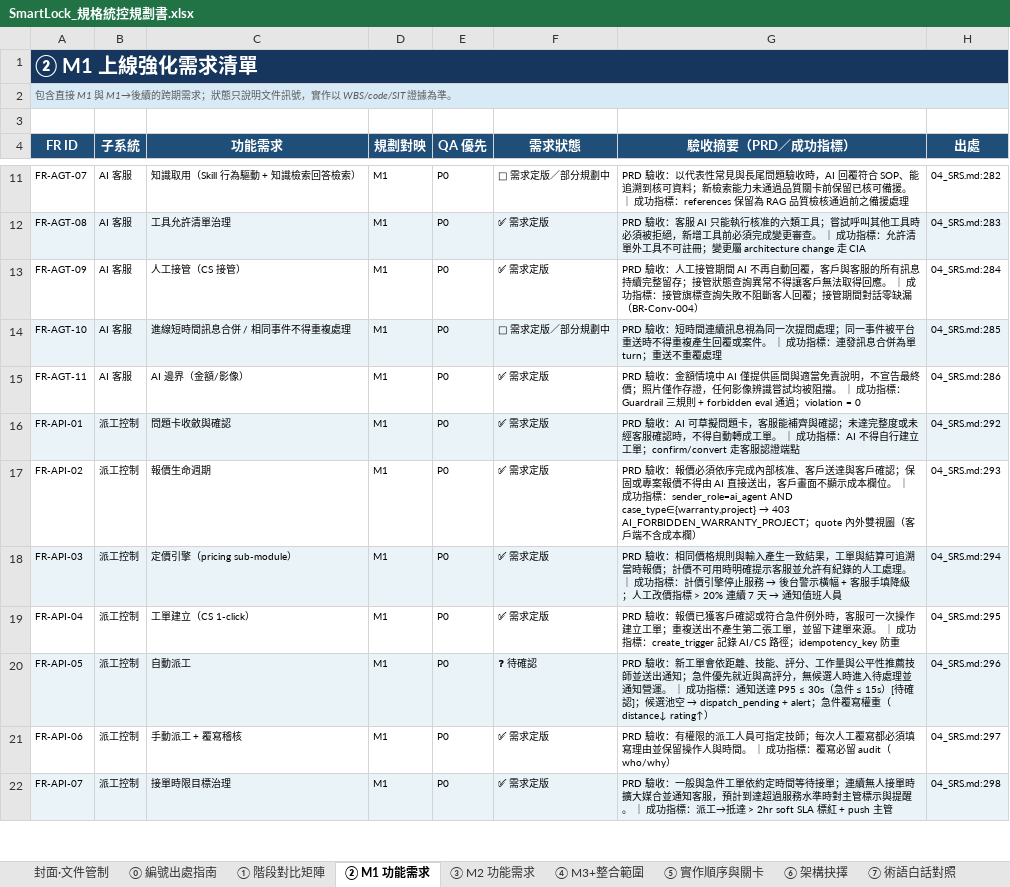
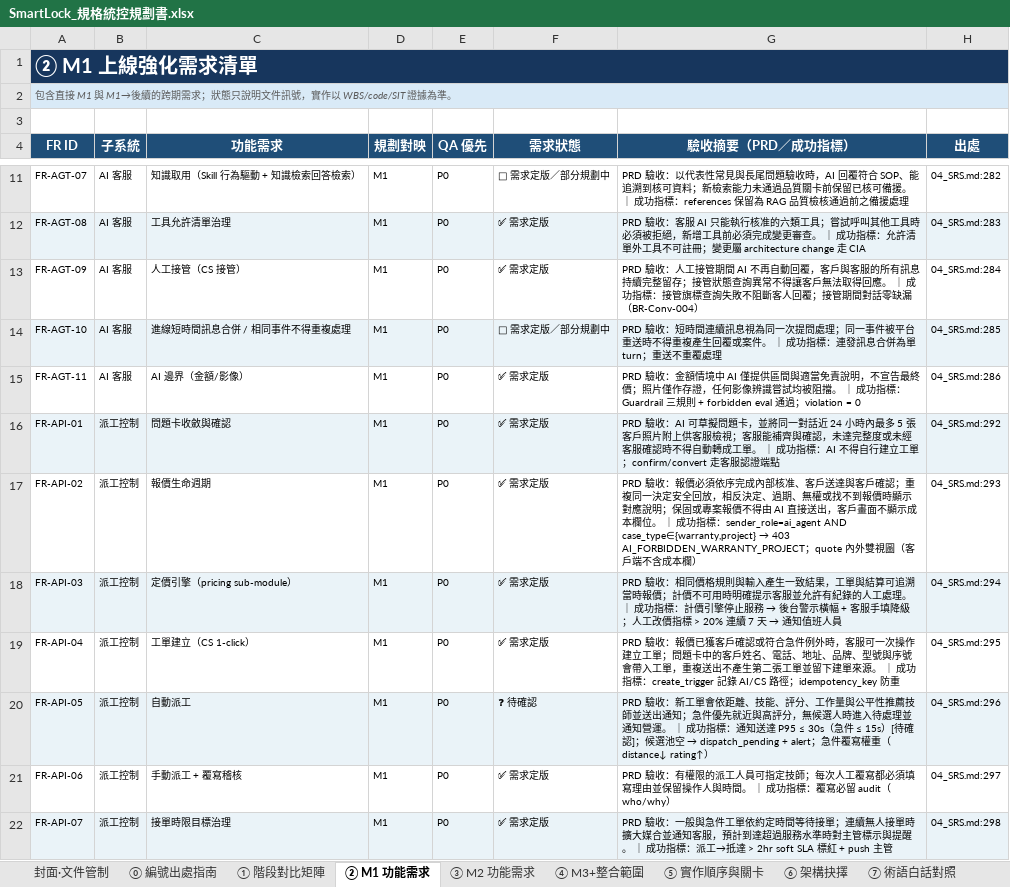
Before and after one commit to sunnyDataScience/Smart-Lock_AI_Support_Service_Dispatch_SaaS_Platform, an Excel workbook: smartlock-docs/enterprise/規格統控整理/SmartLock_規格統控規劃書.xlsx, sheet ② M1 功能需求, drawn as a sheet; only a part is shown, gaps mark what is left out; values as stored, in another font and other column widths than the file's, no borders; conditional formats not drawn; the diff covers the shown part only; the diff names each change by its address in the sheet, - before the commit and + after, or states it on an @@ line.

```diff
--- a/smartlock-docs/enterprise/規格統控整理/SmartLock_規格統控規劃書.xlsx (sheet ② M1 功能需求)
+++ b/smartlock-docs/enterprise/規格統控整理/SmartLock_規格統控規劃書.xlsx (sheet ② M1 功能需求)
-G16 (驗收摘要（PRD／成功指標）): …問題卡，客服能補齊與確認；未達完整度或未經客服確認時，不得自動…
+G16 (驗收摘要（PRD／成功指標）): …問題卡，並將同一對話近 24 小時內最多 5 張客戶照片附上供客服檢視；客服能補齊與確認，未達完整度或未經客服確認時不得自動…
-G17 (驗收摘要（PRD／成功指標）): …戶確認；保固或專…
+G17 (驗收摘要（PRD／成功指標）): …戶確認；重複同一決定安全回放，相反決定、過期、無權或找不到報價時顯示對應說明；保固或專…
-G19 (驗收摘要（PRD／成功指標）): …立工單；重複送出不產生第二張工單，並留下建…
+G19 (驗收摘要（PRD／成功指標）): …立工單；問題卡中的客戶姓名、電話、地址、品牌、型號與序號會帶入工單，重複送出不產生第二張工單並留下建…
```
Also changed, not shown: 6 edited cells elsewhere in this sheet, sheet 元件標籤字典, sheet ⑧ 完整模組清單, sheet ⑩ 契約與追溯風險, sheet ⑤ 實作順序與關卡, sheet ⑨ ADR 決策表, sheet 封面·文件管制, smartlock-docs/enterprise/規格統控整理/SmartLock_整合測試計畫.xlsx, smartlock-docs/enterprise/規格統控整理/SmartLock_業務邏輯驗收控制表.xlsx, 13 other files.
